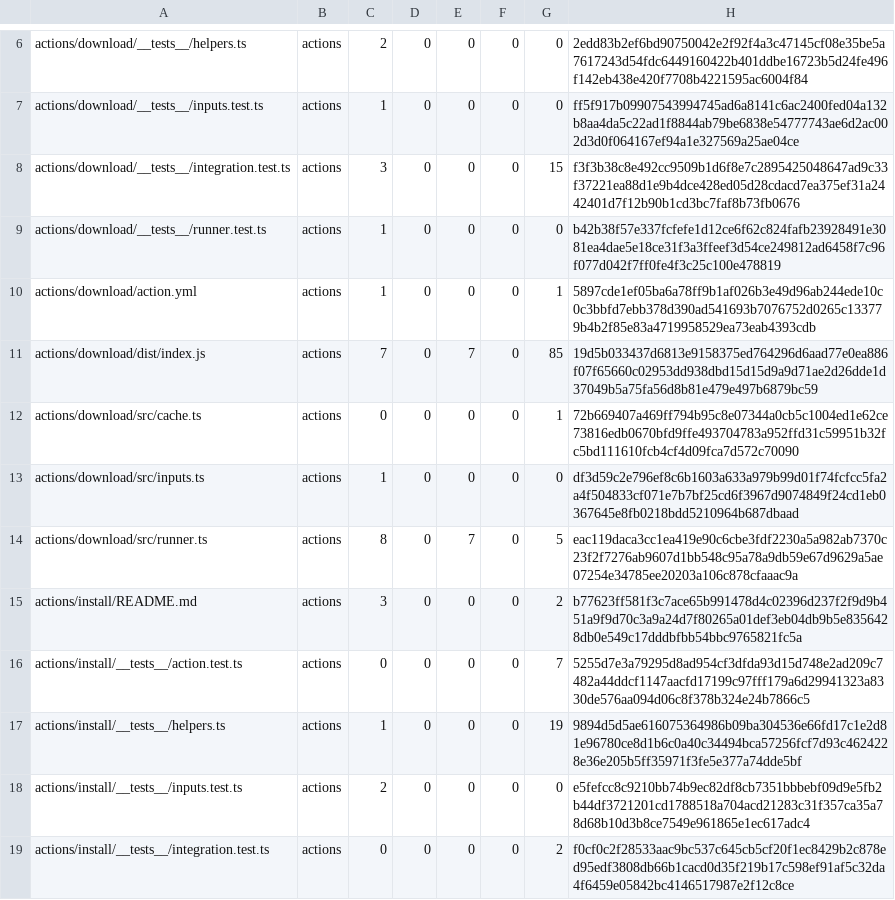
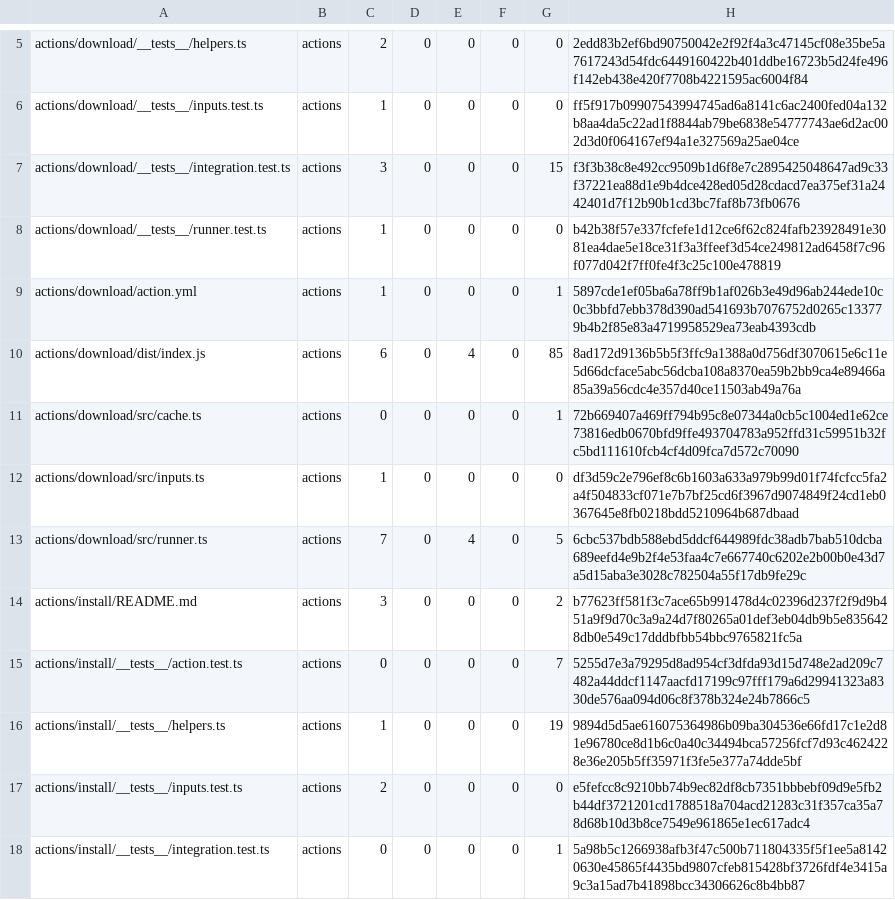
Before and after one commit to cataggar/debz, a TSV file: security/digest-inventory-v1.tsv, drawn as a sheet; only a part is shown, gaps mark what is left out; the diff covers the shown part only.

```diff
--- a/security/digest-inventory-v1.tsv
+++ b/security/digest-inventory-v1.tsv
@@ -10,6 +9,6 @@ actions/download/__tests__/runner.test.ts	actions	1	0	0	0	0	b42b38f57e337fcfefe1
 actions/download/action.yml	actions	1	0	0	0	1	5897cde1ef05ba6a78ff9b1af026b3e49d96ab244ede10c0c3bbfd7ebb378d390ad541693b7076752d0265c133779b4b2f85e83a4719958529ea73eab4393cdb
-actions/download/dist/index.js	actions	7	0	7	0	85	19d5b033437d6813e9158375ed764296d6aad77e0ea886f07f65660c02953dd938dbd15d15d9a9d71ae2d26dde1d37049b5a75fa56d8b81e479e497b6879bc59
+actions/download/dist/index.js	actions	6	0	4	0	85	8ad172d9136b5b5f3ffc9a1388a0d756df3070615e6c11e5d66dcface5abc56dcba108a8370ea59b2bb9ca4e89466a85a39a56cdc4e357d40ce11503ab49a76a
 actions/download/src/cache.ts	actions	0	0	0	0	1	72b669407a469ff794b95c8e07344a0cb5c1004ed1e62ce73816edb0670bfd9ffe493704783a952ffd31c59951b32fc5bd111610fcb4cf4d09fca7d572c70090
 actions/download/src/inputs.ts	actions	1	0	0	0	0	df3d59c2e796ef8c6b1603a633a979b99d01f74fcfcc5fa2a4f504833cf071e7b7bf25cd6f3967d9074849f24cd1eb0367645e8fb0218bdd5210964b687dbaad
-actions/download/src/runner.ts	actions	8	0	7	0	5	eac119daca3cc1ea419e90c6cbe3fdf2230a5a982ab7370c23f2f7276ab9607d1bb548c95a78a9db59e67d9629a5ae07254e34785ee20203a106c878cfaaac9a
+actions/download/src/runner.ts	actions	7	0	4	0	5	6cbc537bdb588ebd5ddcf644989fdc38adb7bab510dcba689eefd4e9b2f4e53faa4c7e667740c6202e2b00b0e43d7a5d15aba3e3028c782504a55f17db9fe29c
 actions/install/README.md	actions	3	0	0	0	2	b77623ff581f3c7ace65b991478d4c02396d237f2f9d9b451a9f9d70c3a9a24d7f80265a01def3eb04db9b5e8356428db0e549c17dddbfbb54bbc9765821fc5a
@@ -18,2 +17,2 @@ actions/install/__tests__/helpers.ts	actions	1	0	0	0	19	9894d5d5ae616075364986b0
 actions/install/__tests__/inputs.test.ts	actions	2	0	0	0	0	e5fefcc8c9210bb74b9ec82df8cb7351bbbebf09d9e5fb2b44df3721201cd1788518a704acd21283c31f357ca35a78d68b10d3b8ce7549e961865e1ec617adc4
-actions/install/__tests__/integration.test.ts	actions	0	0	0	0	2	f0cf0c2f28533aac9bc537c645cb5cf20f1ec8429b2c878ed95edf3808db66b1cacd0d35f219b17c598ef91af5c32da4f6459e05842bc4146517987e2f12c8ce
+actions/install/__tests__/integration.test.ts	actions	0	0	0	0	1	5a98b5c1266938afb3f47c500b711804335f5f1ee5a81420630e45865f4435bd9807cfeb815428bf3726fdf4e3415a9c3a15ad7b41898bcc34306626c8b4bb87
```
Also changed, not shown: 1 added row, 1 removed row and 26 edited cells elsewhere in this file, security/digest-semantic-allowlist-v1.tsv, 44 other files.
